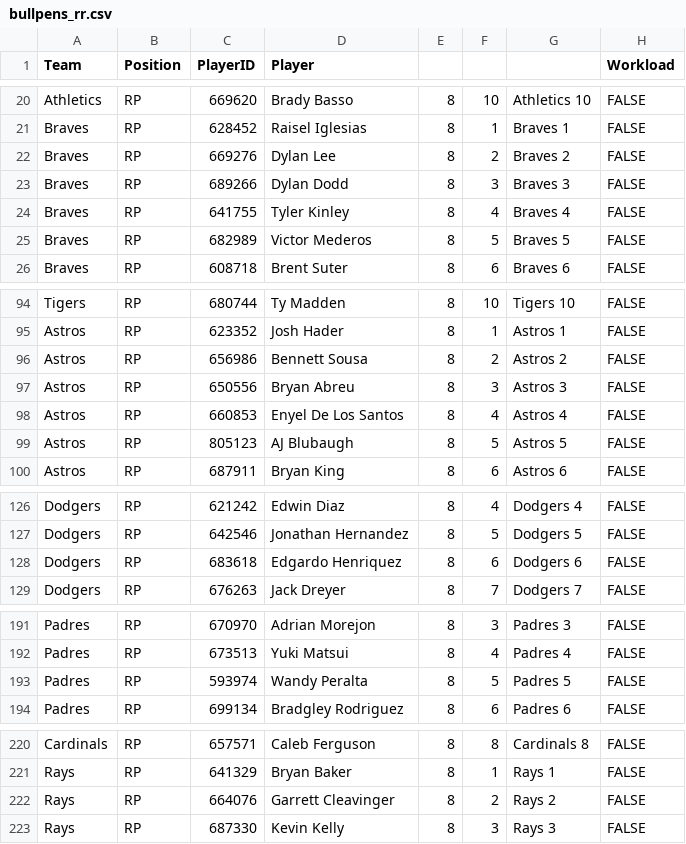
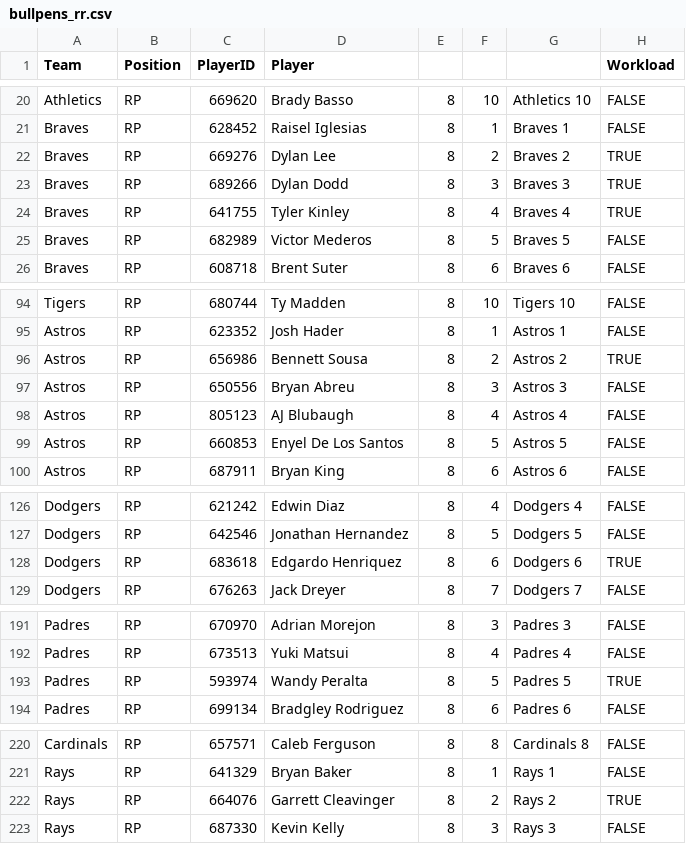
Before and after one commit to szerillo/mlb-tracker, a CSV file: data/bullpens_rr.csv, drawn as a sheet; only a part is shown, gaps mark what is left out.

```diff
--- a/data/bullpens_rr.csv
+++ b/data/bullpens_rr.csv
@@ -21,5 +21,5 @@ Athletics,RP,669620,Brady Basso,8,10,Athletics 10,FALSE
 Braves,RP,628452,Raisel Iglesias,8,1,Braves 1,FALSE
-Braves,RP,669276,Dylan Lee,8,2,Braves 2,FALSE
-Braves,RP,689266,Dylan Dodd,8,3,Braves 3,FALSE
-Braves,RP,641755,Tyler Kinley,8,4,Braves 4,FALSE
+Braves,RP,669276,Dylan Lee,8,2,Braves 2,TRUE
+Braves,RP,689266,Dylan Dodd,8,3,Braves 3,TRUE
+Braves,RP,641755,Tyler Kinley,8,4,Braves 4,TRUE
 Braves,RP,682989,Victor Mederos,8,5,Braves 5,FALSE
@@ -95,6 +95,6 @@ Tigers,RP,680744,Ty Madden,8,10,Tigers 10,FALSE
 Astros,RP,623352,Josh Hader,8,1,Astros 1,FALSE
-Astros,RP,656986,Bennett Sousa,8,2,Astros 2,FALSE
+Astros,RP,656986,Bennett Sousa,8,2,Astros 2,TRUE
 Astros,RP,650556,Bryan Abreu,8,3,Astros 3,FALSE
-Astros,RP,660853,Enyel De Los Santos,8,4,Astros 4,FALSE
-Astros,RP,805123,AJ Blubaugh,8,5,Astros 5,FALSE
+Astros,RP,805123,AJ Blubaugh,8,4,Astros 4,FALSE
+Astros,RP,660853,Enyel De Los Santos,8,5,Astros 5,FALSE
 Astros,RP,687911,Bryan King,8,6,Astros 6,FALSE
@@ -127,3 +127,3 @@ Dodgers,RP,621242,Edwin Diaz,8,4,Dodgers 4,FALSE
 Dodgers,RP,642546,Jonathan Hernandez,8,5,Dodgers 5,FALSE
-Dodgers,RP,683618,Edgardo Henriquez,8,6,Dodgers 6,FALSE
+Dodgers,RP,683618,Edgardo Henriquez,8,6,Dodgers 6,TRUE
 Dodgers,RP,676263,Jack Dreyer,8,7,Dodgers 7,FALSE
@@ -192,3 +192,3 @@ Padres,RP,670970,Adrian Morejon,8,3,Padres 3,FALSE
 Padres,RP,673513,Yuki Matsui,8,4,Padres 4,FALSE
-Padres,RP,593974,Wandy Peralta,8,5,Padres 5,FALSE
+Padres,RP,593974,Wandy Peralta,8,5,Padres 5,TRUE
 Padres,RP,699134,Bradgley Rodriguez,8,6,Padres 6,FALSE
@@ -221,3 +221,3 @@ Cardinals,RP,657571,Caleb Ferguson,8,8,Cardinals 8,FALSE
 Rays,RP,641329,Bryan Baker,8,1,Rays 1,FALSE
-Rays,RP,664076,Garrett Cleavinger,8,2,Rays 2,FALSE
+Rays,RP,664076,Garrett Cleavinger,8,2,Rays 2,TRUE
 Rays,RP,687330,Kevin Kelly,8,3,Rays 3,FALSE
```
Also changed, not shown: data/bullpens_rr_multi.csv, 2 other files.
